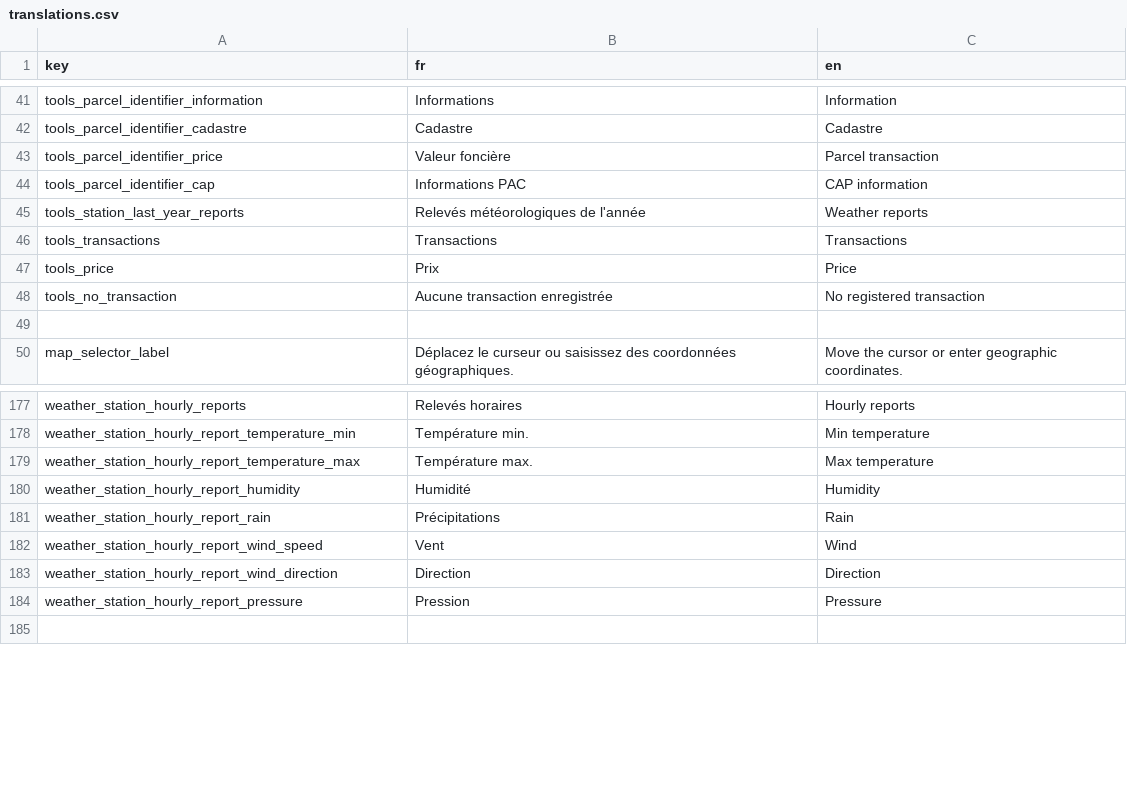
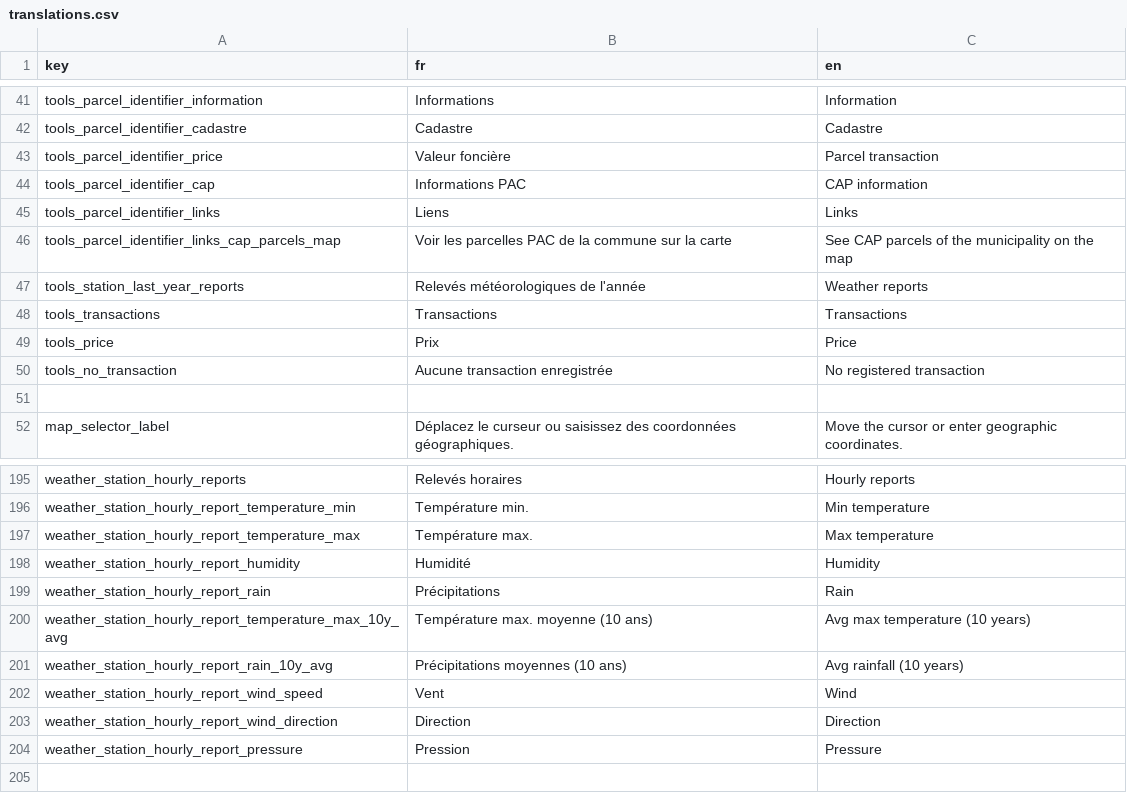
Before and after one commit to osfarm/lexicon-rest-api, a CSV file: src/assets/translations.csv, drawn as a sheet; only a part is shown, gaps mark what is left out; the diff covers the shown part only.

```diff
--- a/src/assets/translations.csv
+++ b/src/assets/translations.csv
@@ -44,2 +44,4 @@ tools_parcel_identifier_price,Valeur foncière,Parcel transaction
 tools_parcel_identifier_cap,Informations PAC,CAP information
+tools_parcel_identifier_links,Liens,Links
+tools_parcel_identifier_links_cap_parcels_map,Voir les parcelles PAC de la commune sur la carte,See CAP parcels of the municipality on the map
 tools_station_last_year_reports,Relevés météorologiques de l'année,Weather reports
@@ -181,2 +199,4 @@ weather_station_hourly_report_humidity,Humidité,Humidity
 weather_station_hourly_report_rain,Précipitations,Rain
+weather_station_hourly_report_temperature_max_10y_avg,Température max. moyenne (10 ans),Avg max temperature (10 years)
+weather_station_hourly_report_rain_10y_avg,Précipitations moyennes (10 ans),Avg rainfall (10 years)
 weather_station_hourly_report_wind_speed,Vent,Wind
```
Also changed, not shown: 22 added rows elsewhere in this file, 27 other files.
